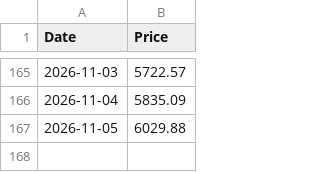
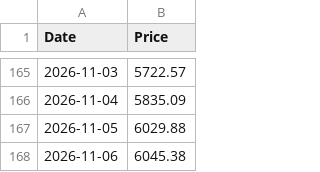
Before and after one commit to shalu2001/sp-sl20-scraper, a CSV file: sp_sl20_daily.csv, drawn as a sheet; only a part is shown, gaps mark what is left out.

```diff
--- a/sp_sl20_daily.csv
+++ b/sp_sl20_daily.csv
@@ -167 +167,2 @@ Date,Price
 2026-11-05,6029.88
+2026-11-06,6045.38
```
